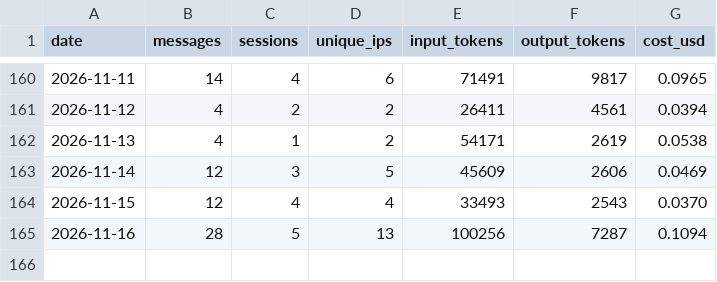
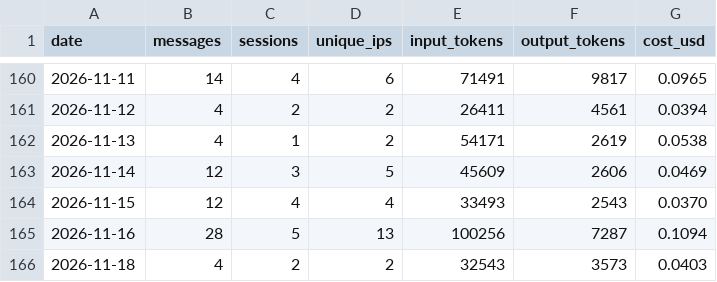
Before and after one commit to wbpowell328/sda-website, a CSV file: chatbot/stats/chatbot-stats.csv, drawn as a sheet; only a part is shown, gaps mark what is left out; the diff names each change by its address in the sheet, - before the commit and + after, or states it on an @@ line.

```diff
--- a/chatbot/stats/chatbot-stats.csv
+++ b/chatbot/stats/chatbot-stats.csv
+row 166: 2026-11-18 | 4 | 2 | 2 | 32543 | 3573 | 0.0403
```
